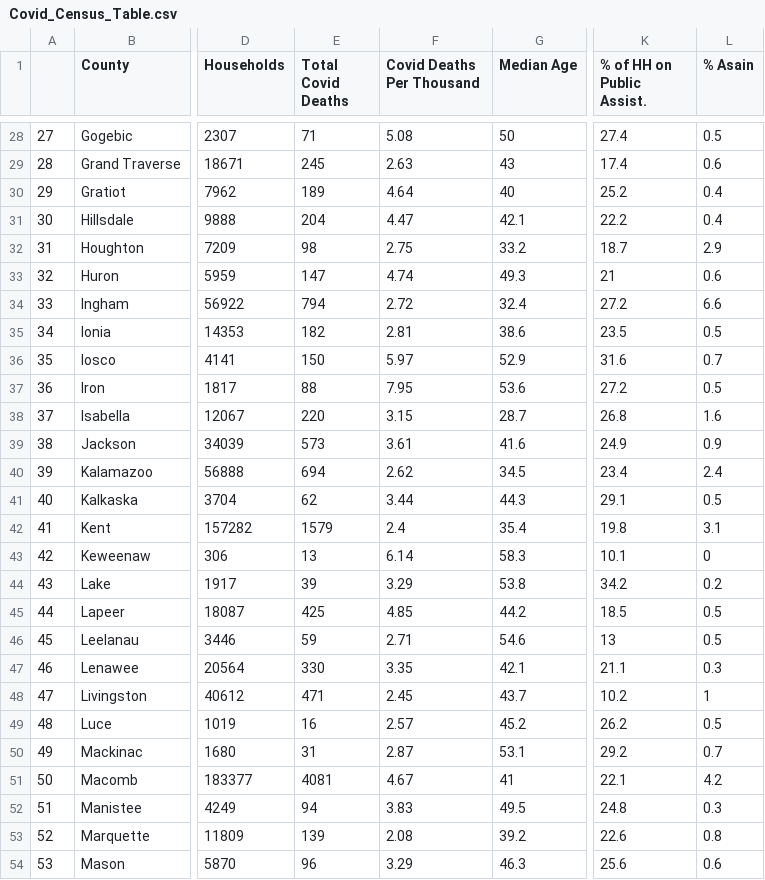
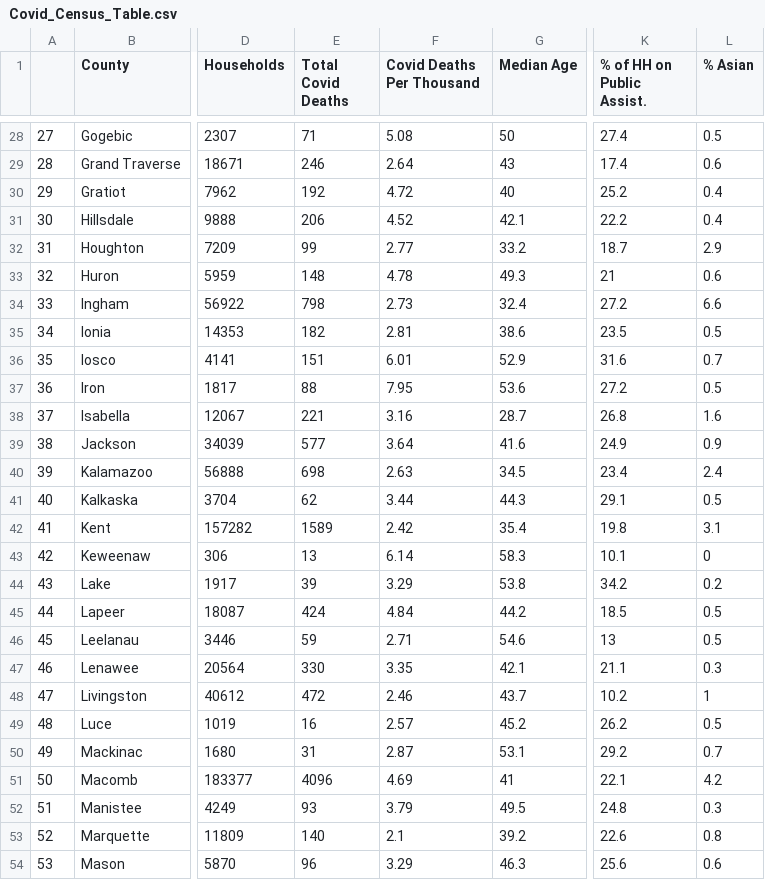
Before and after one commit to BrookemWalters/BrookemWalters-Portfolio, a CSV file: Stats 518 Final Project/Tables_Shiny/MIShiny/Covid_Census_Table.csv, drawn as a sheet; only a part is shown, gaps mark what is left out; the diff covers the shown part only; the diff names each change by its address in the sheet, - before the commit and + after, or states it on an @@ line.

```diff
--- a/Stats 518 Final Project/Tables_Shiny/MIShiny/Covid_Census_Table.csv
+++ b/Stats 518 Final Project/Tables_Shiny/MIShiny/Covid_Census_Table.csv
-L1: % Asain
+L1: % Asian
-E29 (Total Covid Deaths): 245
+E29 (Total Covid Deaths): 246
-F29 (Covid Deaths Per Thousand): 2.63
+F29 (Covid Deaths Per Thousand): 2.64
-E30 (Total Covid Deaths): 189
+E30 (Total Covid Deaths): 192
-F30 (Covid Deaths Per Thousand): 4.64
+F30 (Covid Deaths Per Thousand): 4.72
-E31 (Total Covid Deaths): 204
+E31 (Total Covid Deaths): 206
-F31 (Covid Deaths Per Thousand): 4.47
+F31 (Covid Deaths Per Thousand): 4.52
-E32 (Total Covid Deaths): 98
+E32 (Total Covid Deaths): 99
-F32 (Covid Deaths Per Thousand): 2.75
+F32 (Covid Deaths Per Thousand): 2.77
-E33 (Total Covid Deaths): 147
+E33 (Total Covid Deaths): 148
-F33 (Covid Deaths Per Thousand): 4.74
+F33 (Covid Deaths Per Thousand): 4.78
-E34 (Total Covid Deaths): 794
+E34 (Total Covid Deaths): 798
-F34 (Covid Deaths Per Thousand): 2.72
+F34 (Covid Deaths Per Thousand): 2.73
-E36 (Total Covid Deaths): 150
+E36 (Total Covid Deaths): 151
-F36 (Covid Deaths Per Thousand): 5.97
+F36 (Covid Deaths Per Thousand): 6.01
-E38 (Total Covid Deaths): 220
+E38 (Total Covid Deaths): 221
-F38 (Covid Deaths Per Thousand): 3.15
+F38 (Covid Deaths Per Thousand): 3.16
-E39 (Total Covid Deaths): 573
+E39 (Total Covid Deaths): 577
-F39 (Covid Deaths Per Thousand): 3.61
+F39 (Covid Deaths Per Thousand): 3.64
-E40 (Total Covid Deaths): 694
+E40 (Total Covid Deaths): 698
-F40 (Covid Deaths Per Thousand): 2.62
+F40 (Covid Deaths Per Thousand): 2.63
-E42 (Total Covid Deaths): 1579
+E42 (Total Covid Deaths): 1589
-F42 (Covid Deaths Per Thousand): 2.4
+F42 (Covid Deaths Per Thousand): 2.42
-E45 (Total Covid Deaths): 425
+E45 (Total Covid Deaths): 424
-F45 (Covid Deaths Per Thousand): 4.85
+F45 (Covid Deaths Per Thousand): 4.84
-E48 (Total Covid Deaths): 471
+E48 (Total Covid Deaths): 472
-F48 (Covid Deaths Per Thousand): 2.45
+F48 (Covid Deaths Per Thousand): 2.46
-E51 (Total Covid Deaths): 4081
+E51 (Total Covid Deaths): 4096
-F51 (Covid Deaths Per Thousand): 4.67
+F51 (Covid Deaths Per Thousand): 4.69
-E52 (Total Covid Deaths): 94
+E52 (Total Covid Deaths): 93
-F52 (Covid Deaths Per Thousand): 3.83
+F52 (Covid Deaths Per Thousand): 3.79
-E53 (Total Covid Deaths): 139
+E53 (Total Covid Deaths): 140
-F53 (Covid Deaths Per Thousand): 2.08
+F53 (Covid Deaths Per Thousand): 2.1
```
Also changed, not shown: 69 edited cells elsewhere in this file, Stats 518 Final Project/Bootstrapping/covid_census_bs.csv, Stats 518 Final Project/Tables_Shiny/MIShiny/covid_census_summary_stats.csv, 5 other files.
